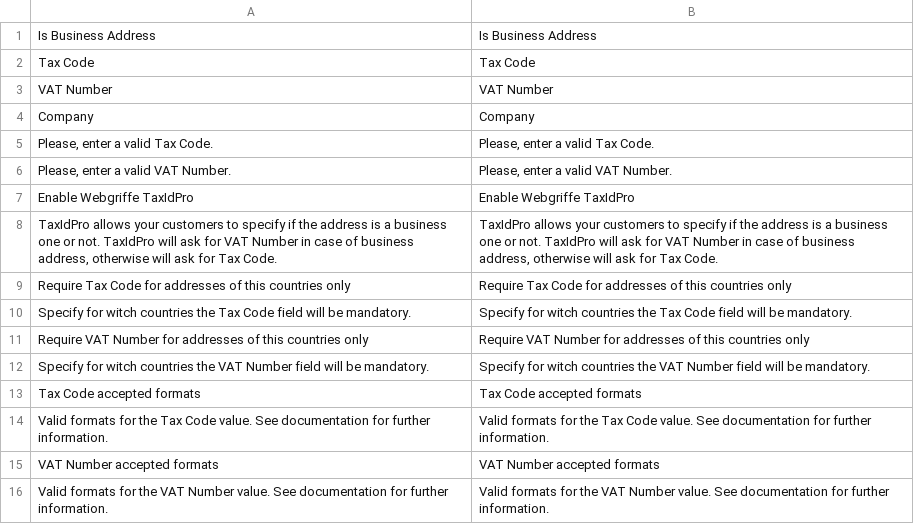
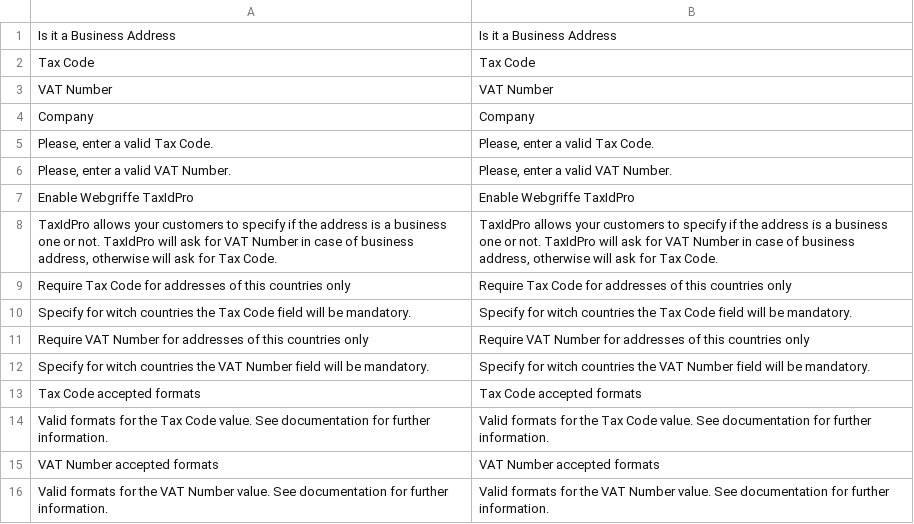
Before and after one commit to webgriffe/taxidpro-extension, a CSV file: locale/en_US/Webgriffe_TaxIdPro.csv, drawn as a sheet.

Commit message:
Modifica Is Business Address in Is it a Business Address

```diff
--- a/locale/en_US/Webgriffe_TaxIdPro.csv
+++ b/locale/en_US/Webgriffe_TaxIdPro.csv
@@ -1,2 +1,2 @@
-"Is Business Address","Is Business Address"
+"Is it a Business Address","Is it a Business Address"
 "Tax Code","Tax Code"
```
Also changed, not shown: locale/it_IT/Webgriffe_TaxIdPro.csv, 2 other files.
